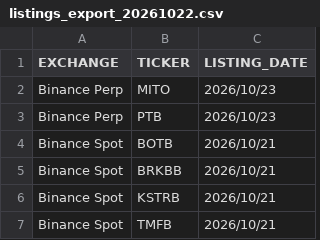
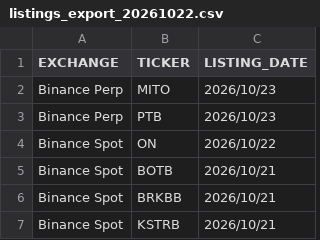
Before and after one commit to SDing-14/Major-CEX-Listing, a CSV file: listings_export_20261022.csv, drawn as a sheet; only a part is shown; the shorter side is filled out with more unchanged rows.

```diff
--- a/listings_export_20261022.csv
+++ b/listings_export_20261022.csv
@@ -3,2 +3,3 @@ Binance Perp|MITO|2026/10/23
 Binance Perp|PTB|2026/10/23
+Binance Spot|ON|2026/10/22
 Binance Spot|BOTB|2026/10/21
```
Also changed, not shown: 1 other file.
